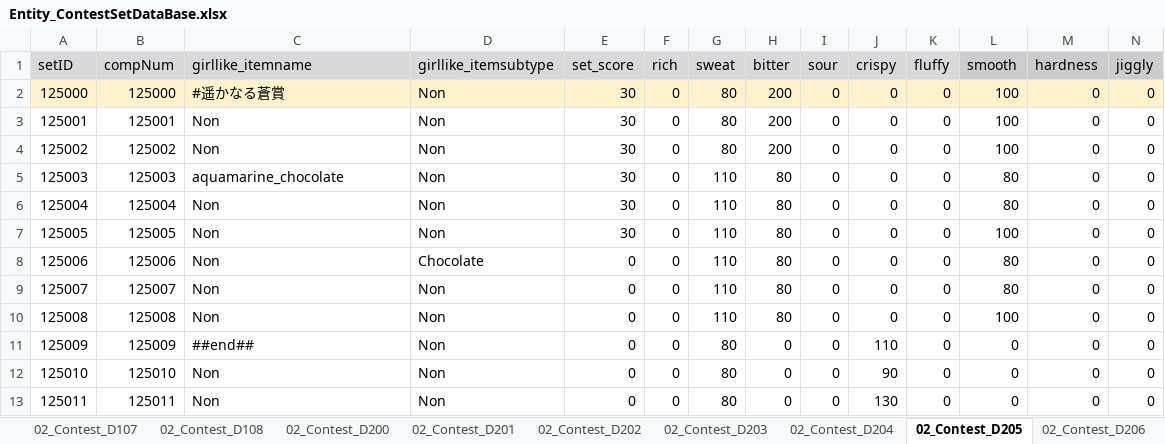
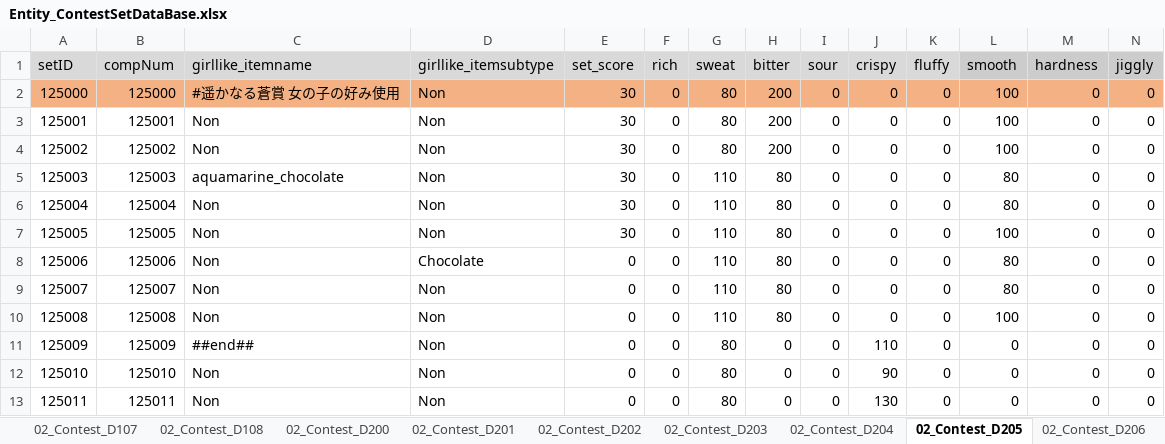
Before and after one commit to matoarita/Okashi_Atlier2, an Excel workbook: Assets/Resources/Excel/Entity_ContestSetDataBase.xlsx, sheet 02_Contest_D205, drawn as a sheet; only a part is shown; values as stored, in another font and other column widths than the file's, no borders; the diff covers the shown part only; the diff names each change by its address in the sheet, - before the commit and + after, or states it on an @@ line.

```diff
--- a/Assets/Resources/Excel/Entity_ContestSetDataBase.xlsx (sheet 02_Contest_D205)
+++ b/Assets/Resources/Excel/Entity_ContestSetDataBase.xlsx (sheet 02_Contest_D205)
-A2:N2 fill: #FFF2CC
+A2:N2 fill: #F4B183
-C2 (girllike_itemname): #遥かなる蒼賞
+C2 (girllike_itemname): #遥かなる蒼賞 女の子の好み使用
```
Also changed, not shown: cell formats elsewhere in this sheet, sheet 02_Contest_D306, sheet 02_Contest_D300, sheet 02_Contest_D207, sheet 02_Contest_D307, sheet 02_Contest_D305, sheet 02_Contest_D304, 2 more sheets, Assets/Resources/Excel/Entity_ContestStartListDataBase.xlsx, Assets/Resources/Excel/Entity_GirlLikeSetDataBase.xlsx, 20 other files.
